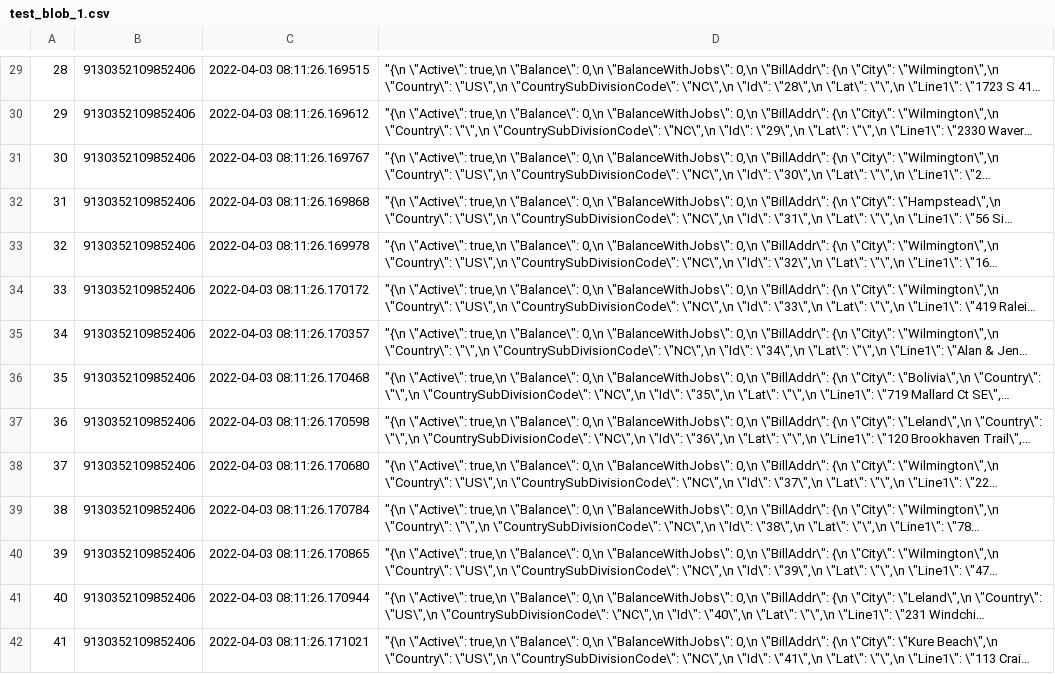
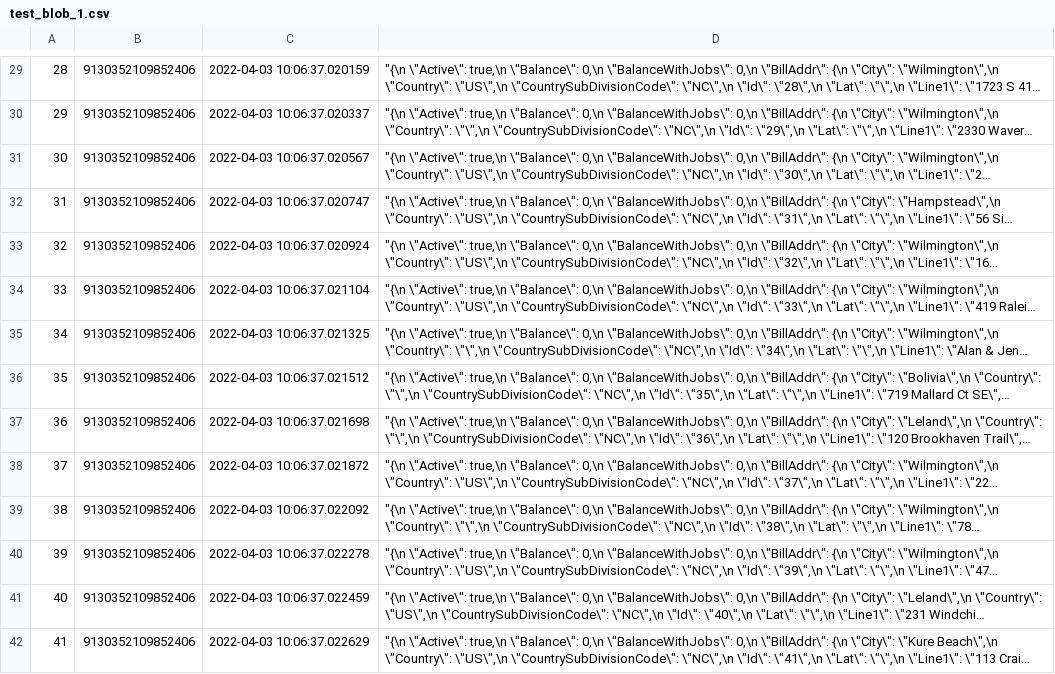
Before and after one commit to JoshEKruse/quickbooks-online.python.data-extract, a CSV file: test_blob_1.csv, drawn as a sheet; only a part is shown, gaps mark what is left out; long unchanged cells end in …; the diff covers the shown part only; the diff names each change by its address in the sheet, - before the commit and + after, or states it on an @@ line.

```diff
--- a/test_blob_1.csv
+++ b/test_blob_1.csv
-C29: 2022-04-03 08:11:26.169515
+C29: 2022-04-03 10:06:37.020159
-C30: 2022-04-03 08:11:26.169612
+C30: 2022-04-03 10:06:37.020337
-C31: 2022-04-03 08:11:26.169767
+C31: 2022-04-03 10:06:37.020567
-C32: 2022-04-03 08:11:26.169868
+C32: 2022-04-03 10:06:37.020747
-C33: 2022-04-03 08:11:26.169978
+C33: 2022-04-03 10:06:37.020924
-C34: 2022-04-03 08:11:26.170172
+C34: 2022-04-03 10:06:37.021104
-C35: 2022-04-03 08:11:26.170357
+C35: 2022-04-03 10:06:37.021325
-C36: 2022-04-03 08:11:26.170468
+C36: 2022-04-03 10:06:37.021512
-C37: 2022-04-03 08:11:26.170598
+C37: 2022-04-03 10:06:37.021698
-C38: 2022-04-03 08:11:26.170680
+C38: 2022-04-03 10:06:37.021872
-C39: 2022-04-03 08:11:26.170784
+C39: 2022-04-03 10:06:37.022092
-C40: 2022-04-03 08:11:26.170865
+C40: 2022-04-03 10:06:37.022278
-C41: 2022-04-03 08:11:26.170944
+C41: 2022-04-03 10:06:37.022459
-C42: 2022-04-03 08:11:26.171021
+C42: 2022-04-03 10:06:37.022629
```
Also changed, not shown: 86 edited cells elsewhere in this file, 3 other files.
